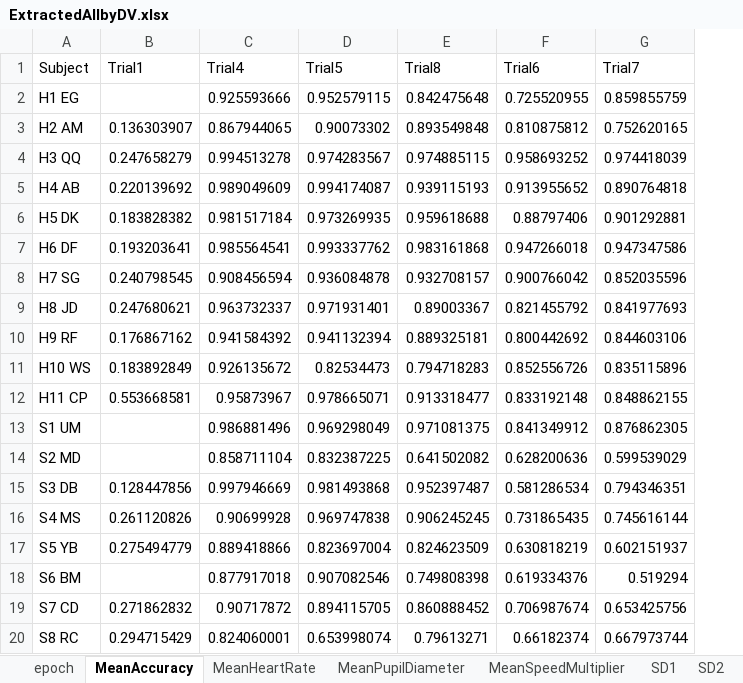
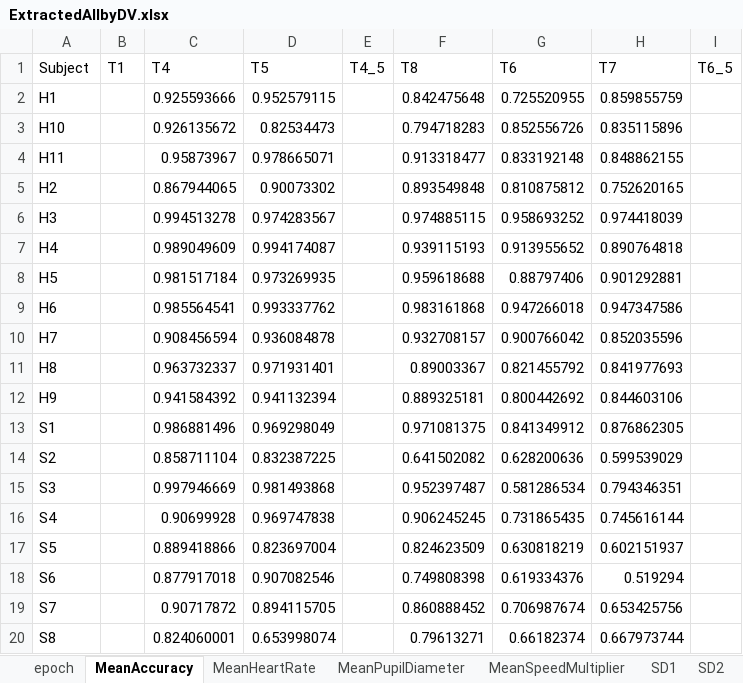
Before and after one commit to hollygorin/gorin_CMBN_F4_project, an Excel workbook: DataTables/ExtractedAllbyDV.xlsx, sheet MeanAccuracy, drawn as a sheet; values as stored, in another font and other column widths than the file's, no borders; removed rows and columns are numbered as before the commit, all else as after; the diff names each change by its address in the sheet, - before the commit and + after, or states it on an @@ line.

```diff
--- a/DataTables/ExtractedAllbyDV.xlsx (sheet MeanAccuracy)
+++ b/DataTables/ExtractedAllbyDV.xlsx (sheet MeanAccuracy)
-column B (Trial1), rows 3-10: 0.136303907 | 0.247658279 | 0.220139692 | 0.183828382 | 0.193203641 | 0.240798545 | 0.247680621 | 0.176867162; rows 15-20: 0.128447856 | 0.261120826 | 0.275494779 |  | 0.271862832 | 0.294715429
+column B (T1), empty
+column E (T4_5), empty
+column I (T6_5), empty
-C1: Trial4
+C1: T4
-D1: Trial5
+D1: T5
-F1: Trial8
+F1: T8
-G1: Trial6
+G1: T6
-H1: Trial7
+H1: T7
-A2 (Subject): H1 EG
+A2 (Subject): H1
+row 3: H10 |  | 0.926135672 | 0.82534473 |  | 0.794718283 | 0.852556726 | 0.835115896
+row 4: H11 |  | 0.95873967 | 0.978665071 |  | 0.913318477 | 0.833192148 | 0.848862155
-A5 (Subject): H2 AM
+A5 (Subject): H2
-A6 (Subject): H3 QQ
+A6 (Subject): H3
-A7 (Subject): H4 AB
+A7 (Subject): H4
-A8 (Subject): H5 DK
+A8 (Subject): H5
-A9 (Subject): H6 DF
+A9 (Subject): H6
-A10 (Subject): H7 SG
+A10 (Subject): H7
-A11 (Subject): H8 JD
+A11 (Subject): H8
-A12 (Subject): H9 RF
+A12 (Subject): H9
-row 11: H10 WS | 0.183892849 | 0.926135672 | 0.82534473 | 0.794718283 | 0.852556726 | 0.835115896
-row 12: H11 CP | 0.553668581 | 0.95873967 | 0.978665071 | 0.913318477 | 0.833192148 | 0.848862155
-A13 (Subject): S1 UM
+A13 (Subject): S1
-A14 (Subject): S2 MD
+A14 (Subject): S2
-A15 (Subject): S3 DB
+A15 (Subject): S3
-A16 (Subject): S4 MS
+A16 (Subject): S4
-A17 (Subject): S5 YB
+A17 (Subject): S5
-A18 (Subject): S6 BM
+A18 (Subject): S6
-A19 (Subject): S7 CD
+A19 (Subject): S7
-A20 (Subject): S8 RC
+A20 (Subject): S8
```
Also changed, not shown: sheet MeanSpeedMultiplier, sheet epoch, sheet MeanPupilDiameter, sheet SDNN, sheet MeanHeartRate, sheet SDratio, 2 more sheets, 27 other files.
